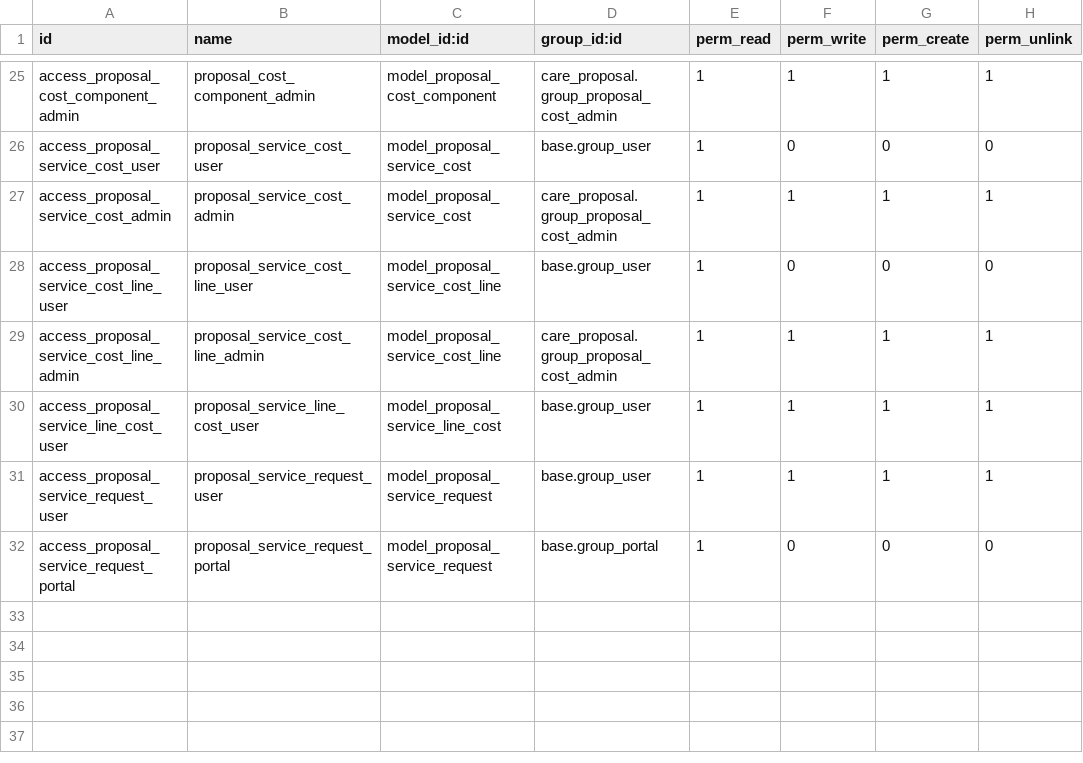
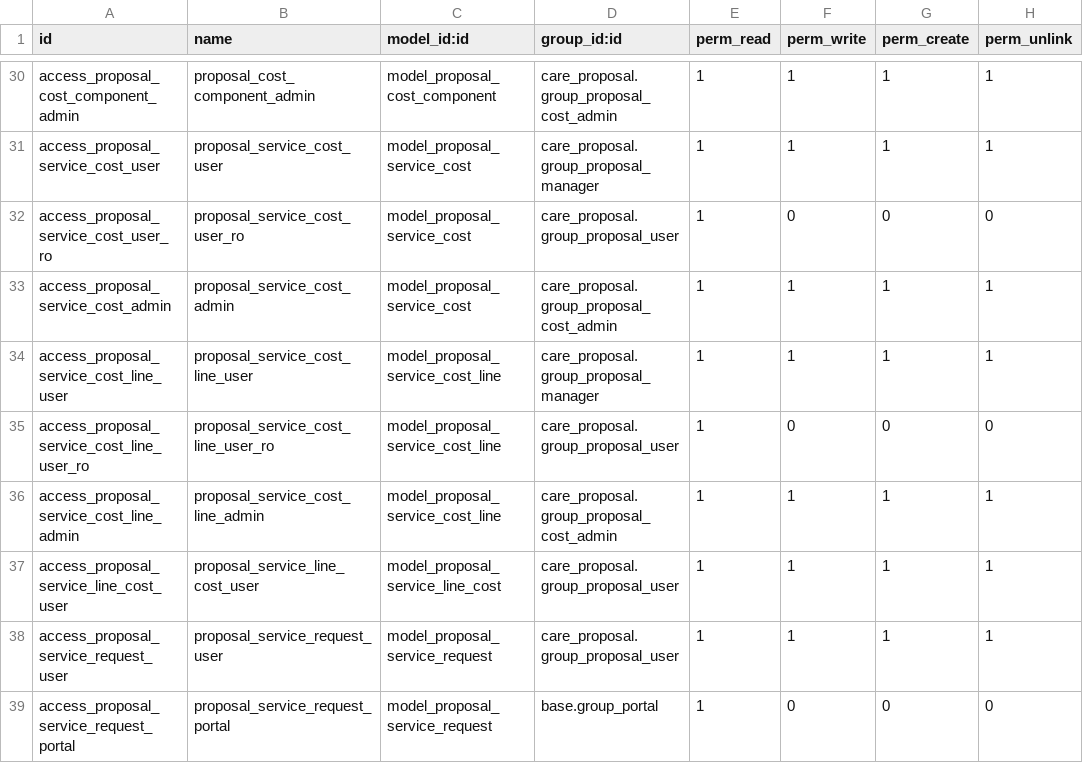
Before and after one commit to careodoo/odoo, a CSV file: care_proposal/security/ir.model.access.csv, drawn as a sheet; only a part is shown, gaps mark what is left out; addresses are those after the commit; the diff covers the shown part only; the diff names each change by its address in the sheet, - before the commit and + after, or states it on an @@ line.

```diff
--- a/care_proposal/security/ir.model.access.csv
+++ b/care_proposal/security/ir.model.access.csv
-D31 (group_id:id): base.group_user
+D31 (group_id:id): care_proposal.group_proposal_manager
-F31 (perm_write): 0
+F31 (perm_write): 1
-G31 (perm_create): 0
+G31 (perm_create): 1
-H31 (perm_unlink): 0
+H31 (perm_unlink): 1
+row 32: access_proposal_service_cost_user_ro | proposal_service_cost_user_ro | model_proposal_service_cost | care_proposal.group_proposal_user | 1 | 0 | 0 | 0
-D34 (group_id:id): base.group_user
+D34 (group_id:id): care_proposal.group_proposal_manager
-F34 (perm_write): 0
+F34 (perm_write): 1
-G34 (perm_create): 0
+G34 (perm_create): 1
-H34 (perm_unlink): 0
+H34 (perm_unlink): 1
+row 35: access_proposal_service_cost_line_user_ro | proposal_service_cost_line_user_ro | model_proposal_service_cost_line | care_proposal.group_proposal_user | 1 | 0 | 0 | 0
-D37:D38 (group_id:id): base.group_user
+D37:D38 (group_id:id): care_proposal.group_proposal_user
```
Also changed, not shown: 5 added rows and 26 edited cells elsewhere in this file, 5 other files.
